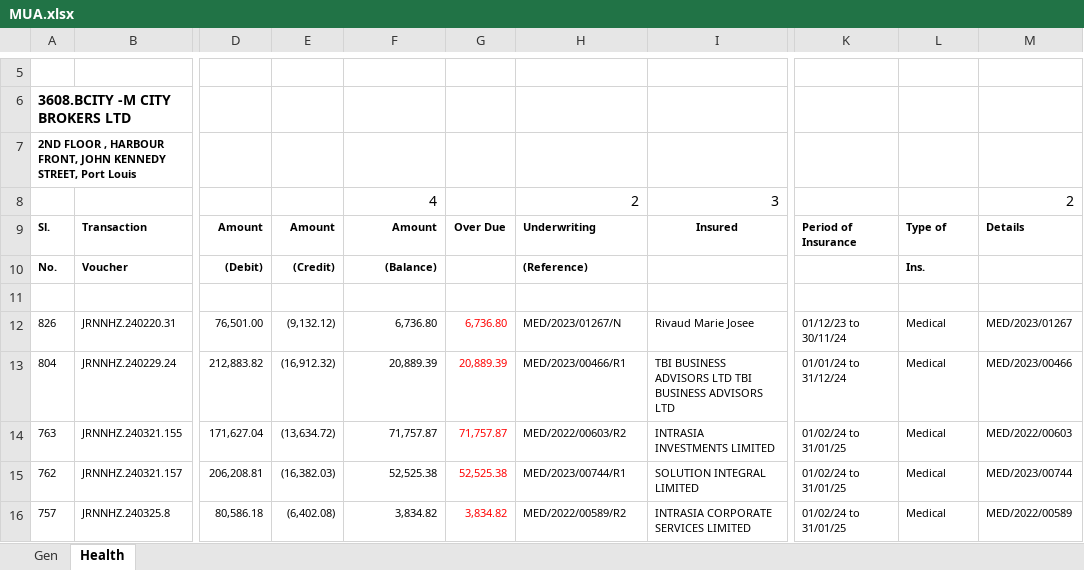
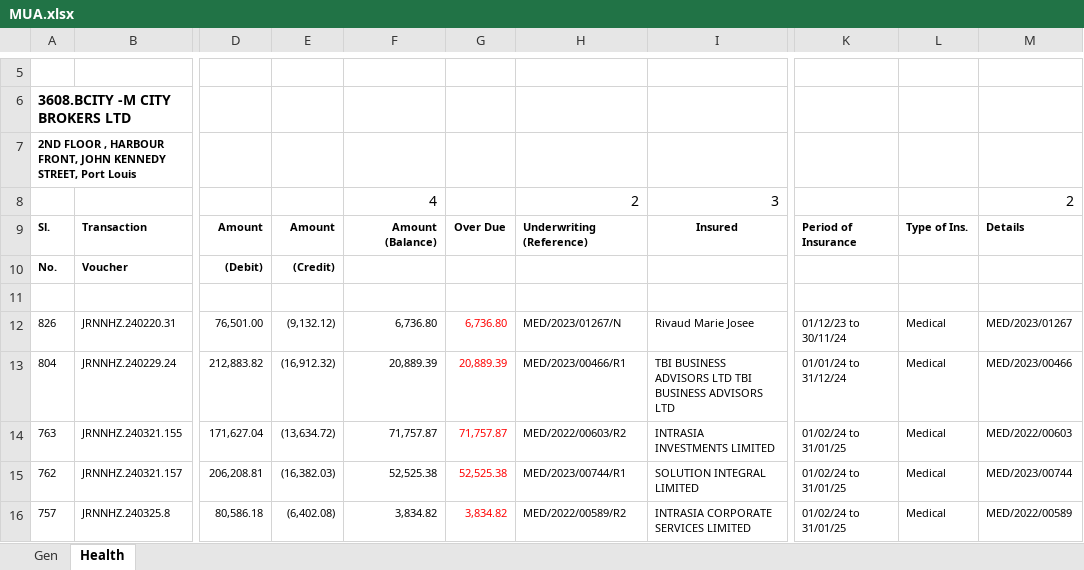
Before and after one commit to faardheenk/cbl, an Excel workbook: data/MUA.xlsx, sheet Health, drawn as a sheet; only a part is shown, gaps mark what is left out; values as stored, in another font and other column widths than the file's, no borders; the diff names each change by its address in the sheet, - before the commit and + after, or states it on an @@ line.

```diff
--- a/data/MUA.xlsx (sheet Health)
+++ b/data/MUA.xlsx (sheet Health)
-F9: Amount
+F9: Amount (Balance)
-H9: Underwriting
+H9: Underwriting (Reference)
-L9: Type of
+L9: Type of Ins.
-F10: (Balance)
+F10: (empty)
-H10: (Reference)
+H10: (empty)
-L10: Ins.
+L10: (empty)
```
Also changed, not shown: sheet Gen, 5 other files.
